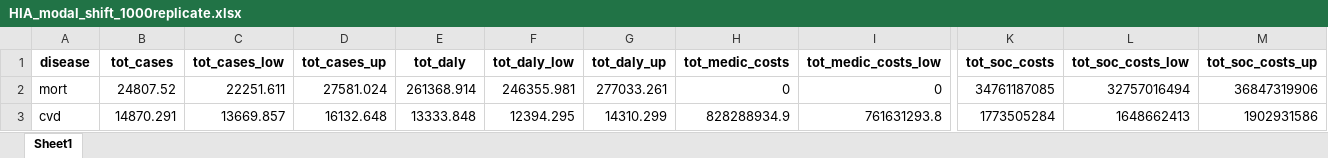
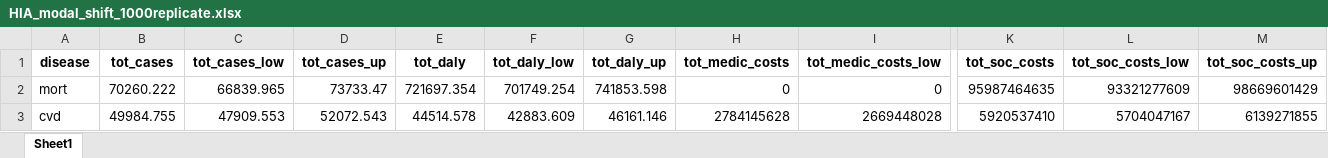
Before and after one commit to inesoriany/HIA_walking_steps, an Excel workbook: output/Tables/Modal shift/HIA_modal_shift_1000replicate.xlsx, sheet Sheet1, drawn as a sheet; only a part is shown, gaps mark what is left out; values as stored, in another font and other column widths than the file's, no borders; the diff covers the shown part only; the diff names each change by its address in the sheet, - before the commit and + after, or states it on an @@ line.

```diff
--- a/output/Tables/Modal shift/HIA_modal_shift_1000replicate.xlsx (sheet Sheet1)
+++ b/output/Tables/Modal shift/HIA_modal_shift_1000replicate.xlsx (sheet Sheet1)
-B2 (tot_cases): 24807.52
+B2 (tot_cases): 70260.222
-C2 (tot_cases_low): 22251.611
+C2 (tot_cases_low): 66839.965
-D2 (tot_cases_up): 27581.024
+D2 (tot_cases_up): 73733.47
-E2 (tot_daly): 261368.914
+E2 (tot_daly): 721697.354
-F2 (tot_daly_low): 246355.981
+F2 (tot_daly_low): 701749.254
-G2 (tot_daly_up): 277033.261
+G2 (tot_daly_up): 741853.598
-K2 (tot_soc_costs): 34761187085
+K2 (tot_soc_costs): 95987464635
-L2 (tot_soc_costs_low): 32757016494
+L2 (tot_soc_costs_low): 93321277609
-M2 (tot_soc_costs_up): 36847319906
+M2 (tot_soc_costs_up): 98669601429
-B3 (tot_cases): 14870.291
+B3 (tot_cases): 49984.755
-C3 (tot_cases_low): 13669.857
+C3 (tot_cases_low): 47909.553
-D3 (tot_cases_up): 16132.648
+D3 (tot_cases_up): 52072.543
-E3 (tot_daly): 13333.848
+E3 (tot_daly): 44514.578
-F3 (tot_daly_low): 12394.295
+F3 (tot_daly_low): 42883.609
-G3 (tot_daly_up): 14310.299
+G3 (tot_daly_up): 46161.146
-H3 (tot_medic_costs): 828288934.9
+H3 (tot_medic_costs): 2784145628
-I3 (tot_medic_costs_low): 761631293.8
+I3 (tot_medic_costs_low): 2669448028
-K3 (tot_soc_costs): 1773505284
+K3 (tot_soc_costs): 5920537410
-L3 (tot_soc_costs_low): 1648662413
+L3 (tot_soc_costs_low): 5704047167
-M3 (tot_soc_costs_up): 1902931586
+M3 (tot_soc_costs_up): 6139271855
```
Also changed, not shown: 70 edited cells elsewhere in this sheet, output/Tables/Modal shift/HIA_modal_shift_Rubin_1000replicate.xlsx, output/Tables/Modal shift/HIA_modal_shift_added_1000replicate.xlsx, 6 other files.
